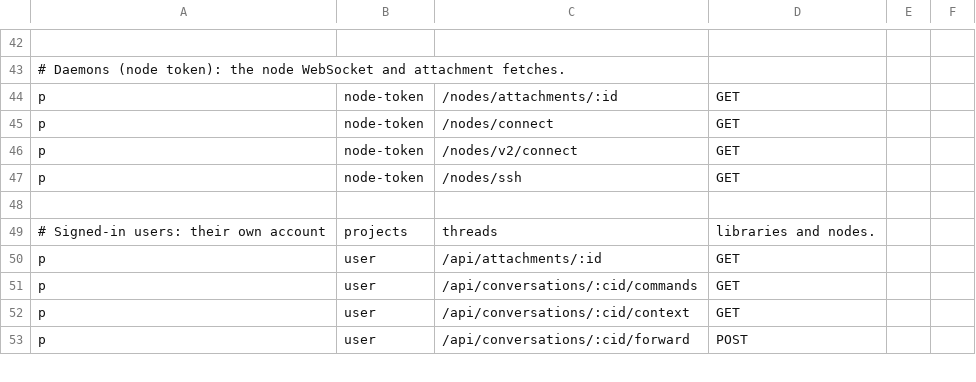
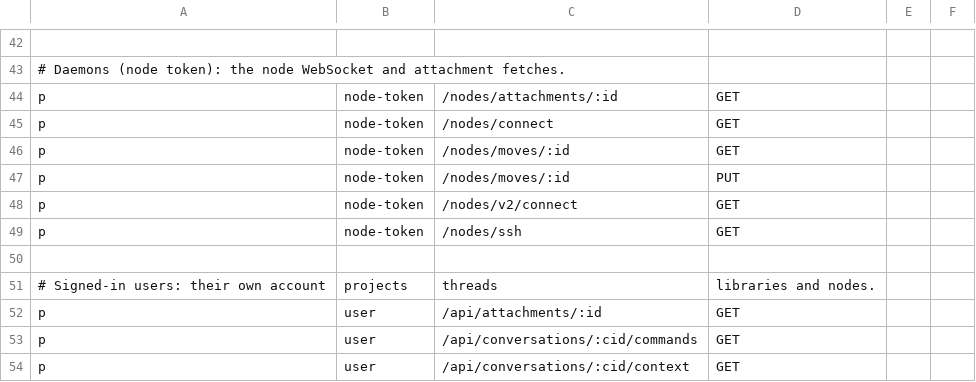
Before and after one commit to touwaeriol/agent-teams, a CSV file: server/internal/httpapi/authz/policy.csv, drawn as a sheet; only a part is shown, gaps mark what is left out; the shorter side is filled out with more unchanged rows; the diff names each change by its address in the sheet, - before the commit and + after, or states it on an @@ line.

```diff
--- a/server/internal/httpapi/authz/policy.csv
+++ b/server/internal/httpapi/authz/policy.csv
+row 46: p | node-token | /nodes/moves/:id | GET
+row 47: p | node-token | /nodes/moves/:id | PUT
```
Also changed, not shown: 53 other files.
